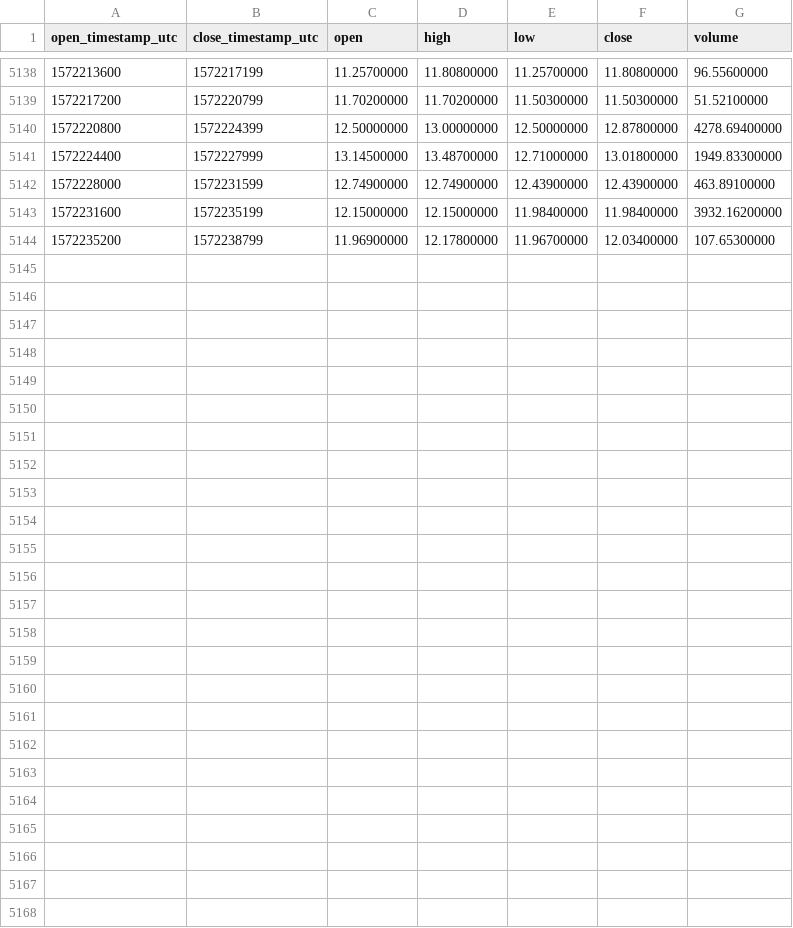
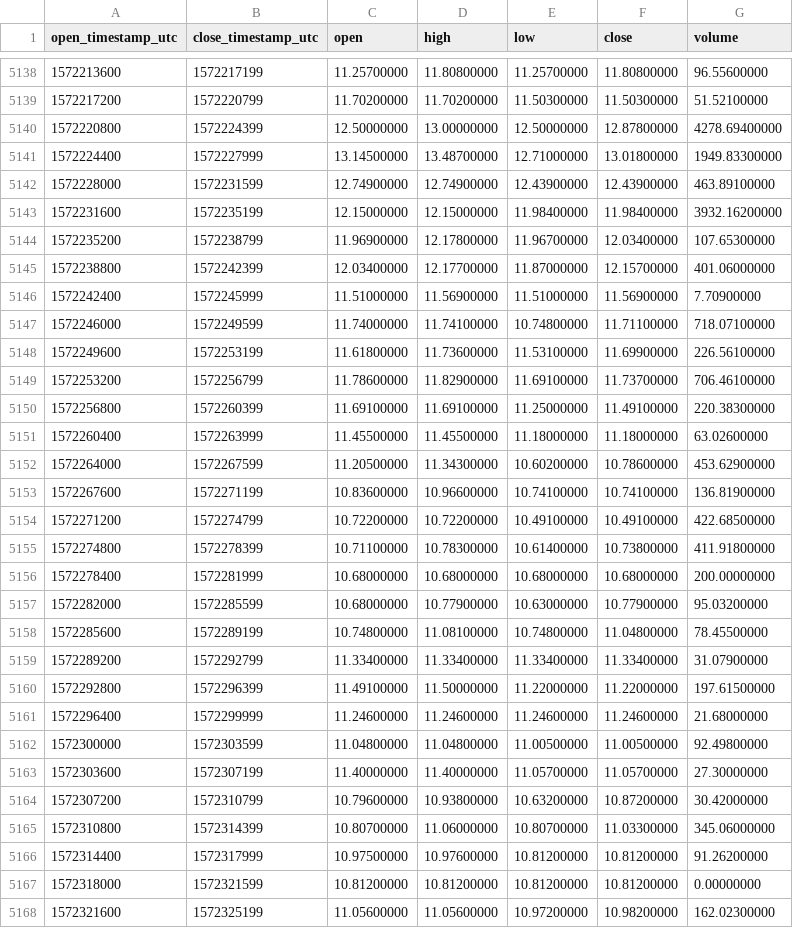
Before and after one commit to cryptobigbro/binance-NEOPAX, a CSV file: binance-NEOPAX-1h.csv, drawn as a sheet; only a part is shown, gaps mark what is left out; the diff names each change by its address in the sheet, - before the commit and + after, or states it on an @@ line.

Commit message:
Update OHLCV data.

```diff
--- a/binance-NEOPAX-1h.csv
+++ b/binance-NEOPAX-1h.csv
+row 5145: 1572238800 | 1572242399 | 12.03400000 | 12.17700000 | 11.87000000 | 12.15700000 | 401.06000000
+row 5146: 1572242400 | 1572245999 | 11.51000000 | 11.56900000 | 11.51000000 | 11.56900000 | 7.70900000
+row 5147: 1572246000 | 1572249599 | 11.74000000 | 11.74100000 | 10.74800000 | 11.71100000 | 718.07100000
+row 5148: 1572249600 | 1572253199 | 11.61800000 | 11.73600000 | 11.53100000 | 11.69900000 | 226.56100000
+row 5149: 1572253200 | 1572256799 | 11.78600000 | 11.82900000 | 11.69100000 | 11.73700000 | 706.46100000
+row 5150: 1572256800 | 1572260399 | 11.69100000 | 11.69100000 | 11.25000000 | 11.49100000 | 220.38300000
+row 5151: 1572260400 | 1572263999 | 11.45500000 | 11.45500000 | 11.18000000 | 11.18000000 | 63.02600000
+row 5152: 1572264000 | 1572267599 | 11.20500000 | 11.34300000 | 10.60200000 | 10.78600000 | 453.62900000
+row 5153: 1572267600 | 1572271199 | 10.83600000 | 10.96600000 | 10.74100000 | 10.74100000 | 136.81900000
+row 5154: 1572271200 | 1572274799 | 10.72200000 | 10.72200000 | 10.49100000 | 10.49100000 | 422.68500000
+row 5155: 1572274800 | 1572278399 | 10.71100000 | 10.78300000 | 10.61400000 | 10.73800000 | 411.91800000
+row 5156: 1572278400 | 1572281999 | 10.68000000 | 10.68000000 | 10.68000000 | 10.68000000 | 200.00000000
+row 5157: 1572282000 | 1572285599 | 10.68000000 | 10.77900000 | 10.63000000 | 10.77900000 | 95.03200000
+row 5158: 1572285600 | 1572289199 | 10.74800000 | 11.08100000 | 10.74800000 | 11.04800000 | 78.45500000
+row 5159: 1572289200 | 1572292799 | 11.33400000 | 11.33400000 | 11.33400000 | 11.33400000 | 31.07900000
+row 5160: 1572292800 | 1572296399 | 11.49100000 | 11.50000000 | 11.22000000 | 11.22000000 | 197.61500000
+row 5161: 1572296400 | 1572299999 | 11.24600000 | 11.24600000 | 11.24600000 | 11.24600000 | 21.68000000
+row 5162: 1572300000 | 1572303599 | 11.04800000 | 11.04800000 | 11.00500000 | 11.00500000 | 92.49800000
+row 5163: 1572303600 | 1572307199 | 11.40000000 | 11.40000000 | 11.05700000 | 11.05700000 | 27.30000000
+row 5164: 1572307200 | 1572310799 | 10.79600000 | 10.93800000 | 10.63200000 | 10.87200000 | 30.42000000
+row 5165: 1572310800 | 1572314399 | 10.80700000 | 11.06000000 | 10.80700000 | 11.03300000 | 345.06000000
+row 5166: 1572314400 | 1572317999 | 10.97500000 | 10.97600000 | 10.81200000 | 10.81200000 | 91.26200000
+row 5167: 1572318000 | 1572321599 | 10.81200000 | 10.81200000 | 10.81200000 | 10.81200000 | 0.00000000
+row 5168: 1572321600 | 1572325199 | 11.05600000 | 11.05600000 | 10.97200000 | 10.98200000 | 162.02300000
```
Also changed, not shown: binance-NEOPAX-1d.csv.
